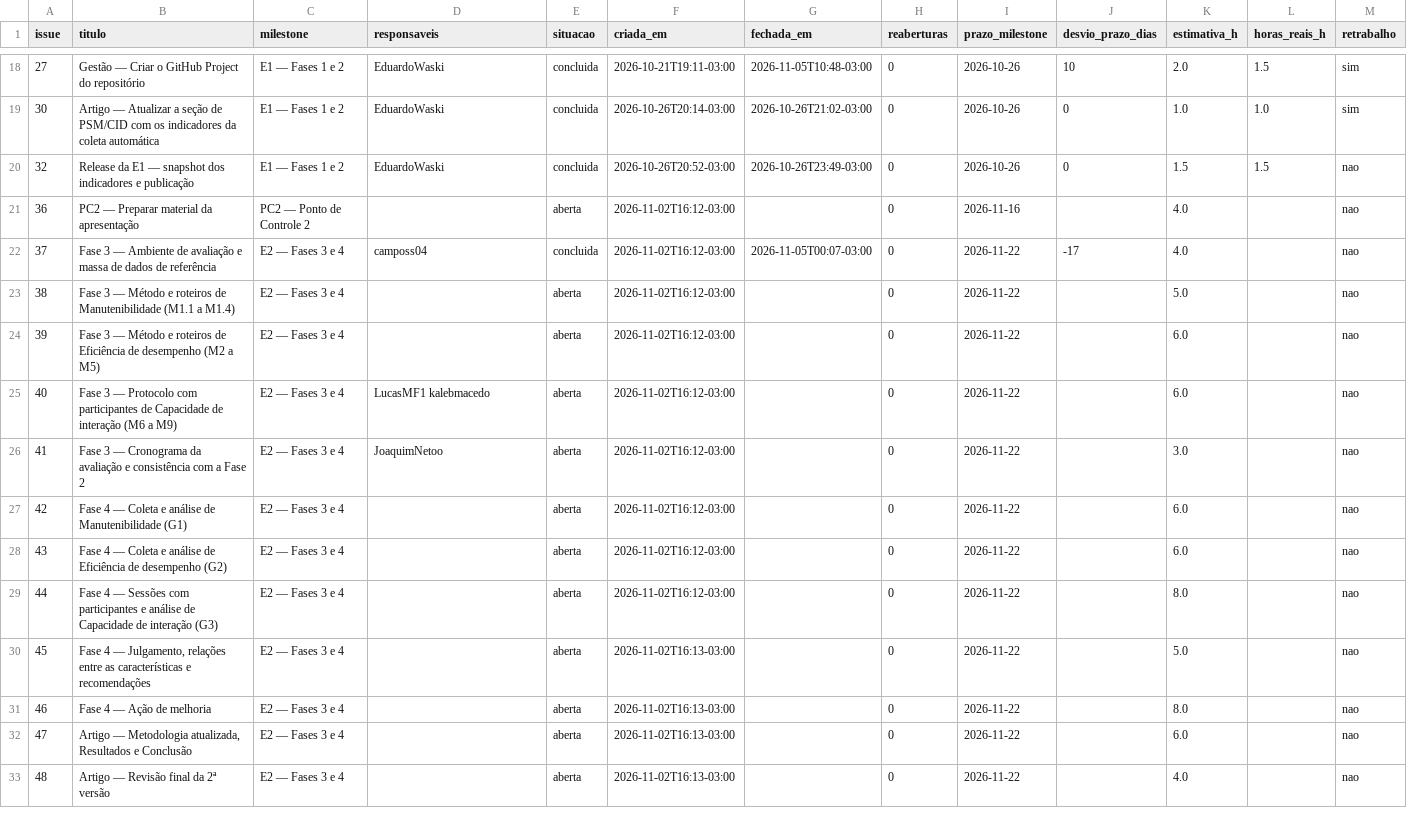
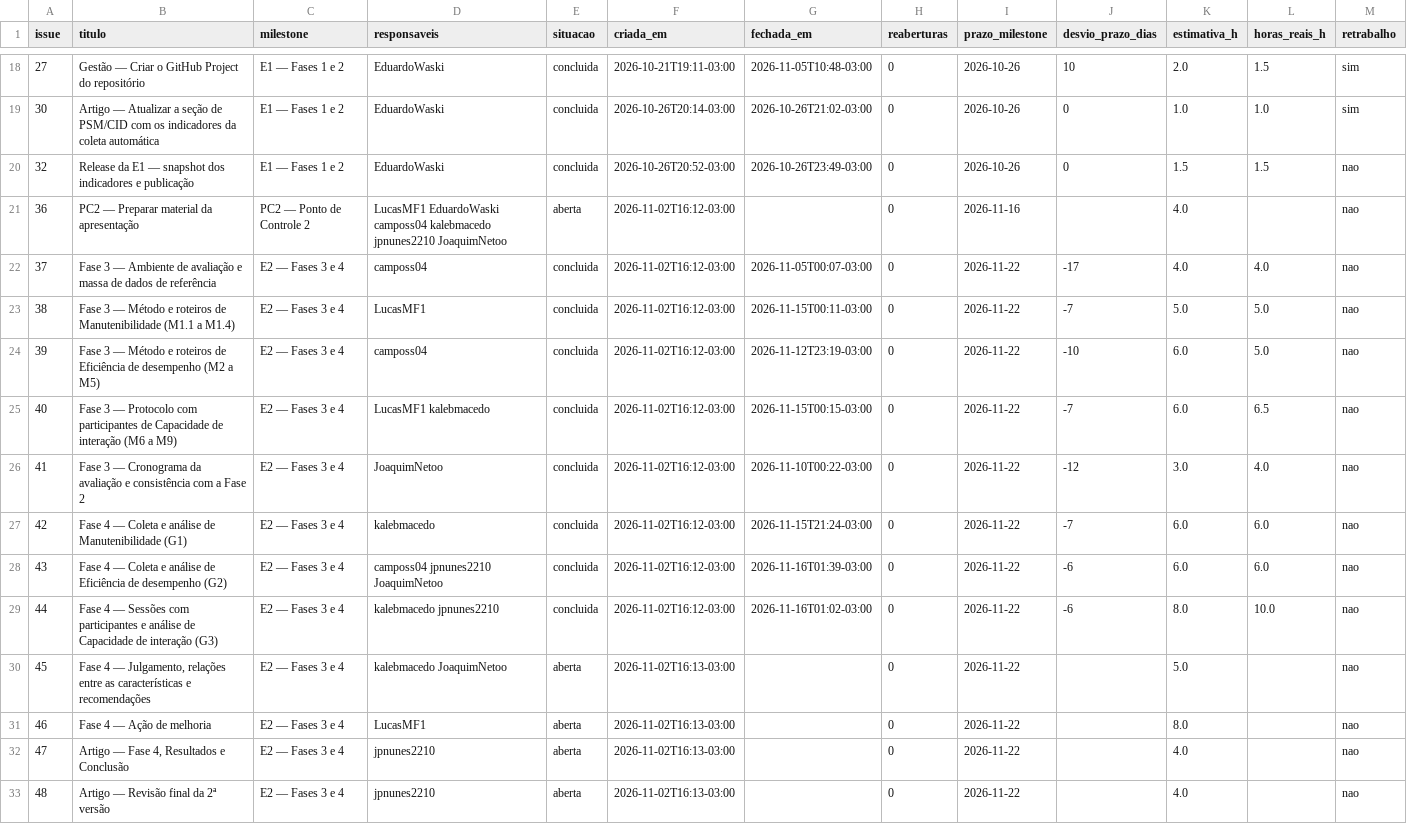
Before and after one commit to FCTE-Qualidade-de-Software-1/2026-2_T02_ELIZABETH_FRIEDMAN, a CSV file: docs/gestao/evidencias/issues.csv, drawn as a sheet; only a part is shown, gaps mark what is left out; the diff covers the shown part only.

```diff
--- a/docs/gestao/evidencias/issues.csv
+++ b/docs/gestao/evidencias/issues.csv
@@ -20,14 +20,14 @@ issue,titulo,milestone,responsaveis,situacao,criada_em,fechada_em,reaberturas,pr
 32,Release da E1 — snapshot dos indicadores e publicação,E1 — Fases 1 e 2,EduardoWaski,concluida,2026-10-26T20:52-03:00,2026-10-26T23:49-03:00,0,2026-10-26,0,1.5,1.5,nao
-36,PC2 — Preparar material da apresentação,PC2 — Ponto de Controle 2,,aberta,2026-11-02T16:12-03:00,,0,2026-11-16,,4.0,,nao
-37,Fase 3 — Ambiente de avaliação e massa de dados de referência,E2 — Fases 3 e 4,camposs04,concluida,2026-11-02T16:12-03:00,2026-11-05T00:07-03:00,0,2026-11-22,-17,4.0,,nao
-38,Fase 3 — Método e roteiros de Manutenibilidade (M1.1 a M1.4),E2 — Fases 3 e 4,,aberta,2026-11-02T16:12-03:00,,0,2026-11-22,,5.0,,nao
-39,Fase 3 — Método e roteiros de Eficiência de desempenho (M2 a M5),E2 — Fases 3 e 4,,aberta,2026-11-02T16:12-03:00,,0,2026-11-22,,6.0,,nao
-40,Fase 3 — Protocolo com participantes de Capacidade de interação (M6 a M9),E2 — Fases 3 e 4,LucasMF1 kalebmacedo,aberta,2026-11-02T16:12-03:00,,0,2026-11-22,,6.0,,nao
-41,Fase 3 — Cronograma da avaliação e consistência com a Fase 2,E2 — Fases 3 e 4,JoaquimNetoo,aberta,2026-11-02T16:12-03:00,,0,2026-11-22,,3.0,,nao
-42,Fase 4 — Coleta e análise de Manutenibilidade (G1),E2 — Fases 3 e 4,,aberta,2026-11-02T16:12-03:00,,0,2026-11-22,,6.0,,nao
-43,Fase 4 — Coleta e análise de Eficiência de desempenho (G2),E2 — Fases 3 e 4,,aberta,2026-11-02T16:12-03:00,,0,2026-11-22,,6.0,,nao
-44,Fase 4 — Sessões com participantes e análise de Capacidade de interação (G3),E2 — Fases 3 e 4,,aberta,2026-11-02T16:12-03:00,,0,2026-11-22,,8.0,,nao
-45,"Fase 4 — Julgamento, relações entre as características e recomendações",E2 — Fases 3 e 4,,aberta,2026-11-02T16:13-03:00,,0,2026-11-22,,5.0,,nao
-46,Fase 4 — Ação de melhoria,E2 — Fases 3 e 4,,aberta,2026-11-02T16:13-03:00,,0,2026-11-22,,8.0,,nao
-47,"Artigo — Metodologia atualizada, Resultados e Conclusão",E2 — Fases 3 e 4,,aberta,2026-11-02T16:13-03:00,,0,2026-11-22,,6.0,,nao
-48,Artigo — Revisão final da 2ª versão,E2 — Fases 3 e 4,,aberta,2026-11-02T16:13-03:00,,0,2026-11-22,,4.0,,nao
+36,PC2 — Preparar material da apresentação,PC2 — Ponto de Controle 2,LucasMF1 EduardoWaski camposs04 kalebmacedo jpnunes2210 JoaquimNetoo,aberta,2026-11-02T16:12-03:00,,0,2026-11-16,,4.0,,nao
+37,Fase 3 — Ambiente de avaliação e massa de dados de referência,E2 — Fases 3 e 4,camposs04,concluida,2026-11-02T16:12-03:00,2026-11-05T00:07-03:00,0,2026-11-22,-17,4.0,4.0,nao
+38,Fase 3 — Método e roteiros de Manutenibilidade (M1.1 a M1.4),E2 — Fases 3 e 4,LucasMF1,concluida,2026-11-02T16:12-03:00,2026-11-15T00:11-03:00,0,2026-11-22,-7,5.0,5.0,nao
+39,Fase 3 — Método e roteiros de Eficiência de desempenho (M2 a M5),E2 — Fases 3 e 4,camposs04,concluida,2026-11-02T16:12-03:00,2026-11-12T23:19-03:00,0,2026-11-22,-10,6.0,5.0,nao
+40,Fase 3 — Protocolo com participantes de Capacidade de interação (M6 a M9),E2 — Fases 3 e 4,LucasMF1 kalebmacedo,concluida,2026-11-02T16:12-03:00,2026-11-15T00:15-03:00,0,2026-11-22,-7,6.0,6.5,nao
+41,Fase 3 — Cronograma da avaliação e consistência com a Fase 2,E2 — Fases 3 e 4,JoaquimNetoo,concluida,2026-11-02T16:12-03:00,2026-11-10T00:22-03:00,0,2026-11-22,-12,3.0,4.0,nao
+42,Fase 4 — Coleta e análise de Manutenibilidade (G1),E2 — Fases 3 e 4,kalebmacedo,concluida,2026-11-02T16:12-03:00,2026-11-15T21:24-03:00,0,2026-11-22,-7,6.0,6.0,nao
+43,Fase 4 — Coleta e análise de Eficiência de desempenho (G2),E2 — Fases 3 e 4,camposs04 jpnunes2210 JoaquimNetoo,concluida,2026-11-02T16:12-03:00,2026-11-16T01:39-03:00,0,2026-11-22,-6,6.0,6.0,nao
+44,Fase 4 — Sessões com participantes e análise de Capacidade de interação (G3),E2 — Fases 3 e 4,kalebmacedo jpnunes2210,concluida,2026-11-02T16:12-03:00,2026-11-16T01:02-03:00,0,2026-11-22,-6,8.0,10.0,nao
+45,"Fase 4 — Julgamento, relações entre as características e recomendações",E2 — Fases 3 e 4,kalebmacedo JoaquimNetoo,aberta,2026-11-02T16:13-03:00,,0,2026-11-22,,5.0,,nao
+46,Fase 4 — Ação de melhoria,E2 — Fases 3 e 4,LucasMF1,aberta,2026-11-02T16:13-03:00,,0,2026-11-22,,8.0,,nao
+47,"Artigo — Fase 4, Resultados e Conclusão",E2 — Fases 3 e 4,jpnunes2210,aberta,2026-11-02T16:13-03:00,,0,2026-11-22,,4.0,,nao
+48,Artigo — Revisão final da 2ª versão,E2 — Fases 3 e 4,jpnunes2210,aberta,2026-11-02T16:13-03:00,,0,2026-11-22,,4.0,,nao
```
Also changed, not shown: 4 added rows and 18 edited cells elsewhere in this file, docs/gestao/evidencias/horas.csv, docs/gestao/evidencias/indicadores.csv, 4 other files.
